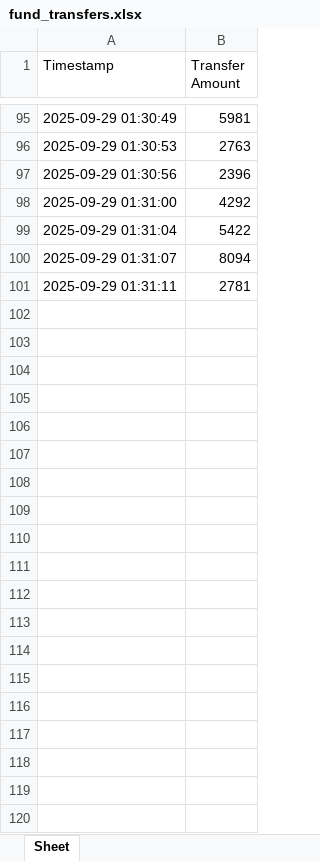
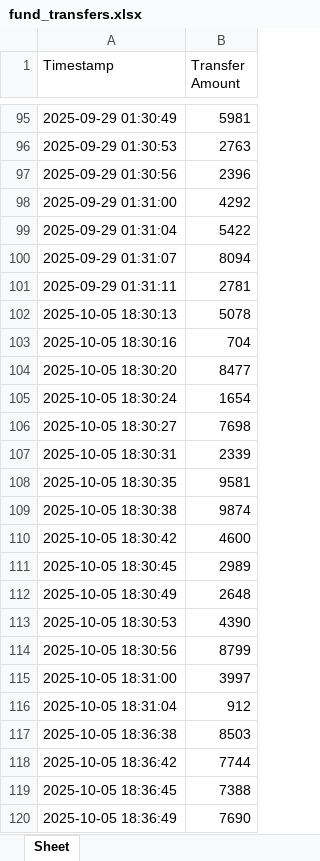
Before and after one commit to Ralph2143/Parabank---test-automation, an Excel workbook: fund_transfers.xlsx, sheet Sheet, drawn as a sheet; only a part is shown, gaps mark what is left out; values as stored, in another font and other column widths than the file's, no borders; the diff covers the shown part only; the diff names each change by its address in the sheet, - before the commit and + after, or states it on an @@ line.

```diff
--- a/fund_transfers.xlsx (sheet Sheet)
+++ b/fund_transfers.xlsx (sheet Sheet)
+row 102: 2025-10-05 18:30:13 | 5078
+row 103: 2025-10-05 18:30:16 | 704
+row 104: 2025-10-05 18:30:20 | 8477
+row 105: 2025-10-05 18:30:24 | 1654
+row 106: 2025-10-05 18:30:27 | 7698
+row 107: 2025-10-05 18:30:31 | 2339
+row 108: 2025-10-05 18:30:35 | 9581
+row 109: 2025-10-05 18:30:38 | 9874
+row 110: 2025-10-05 18:30:42 | 4600
+row 111: 2025-10-05 18:30:45 | 2989
+row 112: 2025-10-05 18:30:49 | 2648
+row 113: 2025-10-05 18:30:53 | 4390
+row 114: 2025-10-05 18:30:56 | 8799
+row 115: 2025-10-05 18:31:00 | 3997
+row 116: 2025-10-05 18:31:04 | 912
+row 117: 2025-10-05 18:36:38 | 8503
+row 118: 2025-10-05 18:36:42 | 7744
+row 119: 2025-10-05 18:36:45 | 7388
+row 120: 2025-10-05 18:36:49 | 7690
```
Also changed, not shown: 96 added rows elsewhere in this sheet, payments.xlsx, registered_accounts.xlsx, 3 other files.
